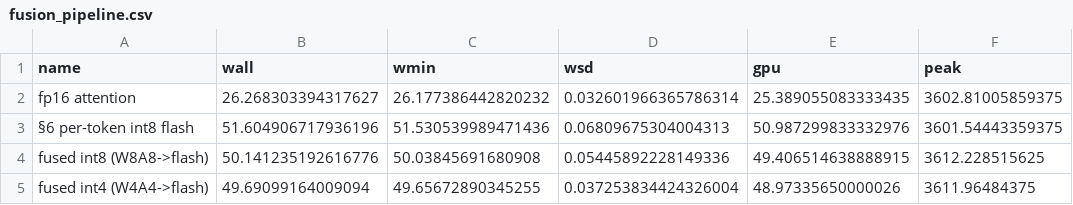
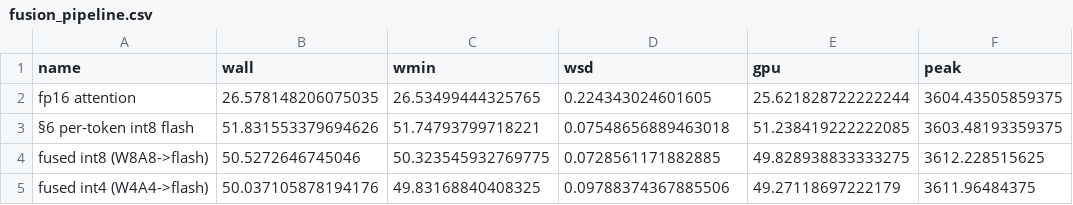
Before and after one commit to xiaruize0911/MoDiff, a CSV file: docs/comprehensive_benchmark_2026-07-16/data/fusion_pipeline.csv, drawn as a sheet.

```diff
--- a/docs/comprehensive_benchmark_2026-07-16/data/fusion_pipeline.csv
+++ b/docs/comprehensive_benchmark_2026-07-16/data/fusion_pipeline.csv
@@ -1,5 +1,5 @@
 name,wall,wmin,wsd,gpu,peak
-fp16 attention,26.268303394317627,26.177386442820232,0.032601966365786314,25.389055083333435,3602.81005859375
-§6 per-token int8 flash,51.604906717936196,51.530539989471436,0.06809675304004313,50.987299833332976,3601.54443359375
-fused int8 (W8A8->flash),50.141235192616776,50.03845691680908,0.05445892228149336,49.406514638888915,3612.228515625
-fused int4 (W4A4->flash),49.69099164009094,49.65672890345255,0.037253834424326004,48.97335650000026,3611.96484375
+fp16 attention,26.578148206075035,26.53499444325765,0.224343024601605,25.621828722222244,3604.43505859375
+§6 per-token int8 flash,51.831553379694626,51.74793799718221,0.07548656889463018,51.238419222222085,3603.48193359375
+fused int8 (W8A8->flash),50.5272646745046,50.323545932769775,0.0728561171882885,49.828938833333275,3612.228515625
+fused int4 (W4A4->flash),50.037105878194176,49.83168840408325,0.09788374367885506,49.27118697222179,3611.96484375
```
Also changed, not shown: docs/comprehensive_benchmark_2026-07-16/data/kernel_conv_speed.csv, docs/comprehensive_benchmark_2026-07-16/data/kernel_linear_speed.csv, 10 other files.
